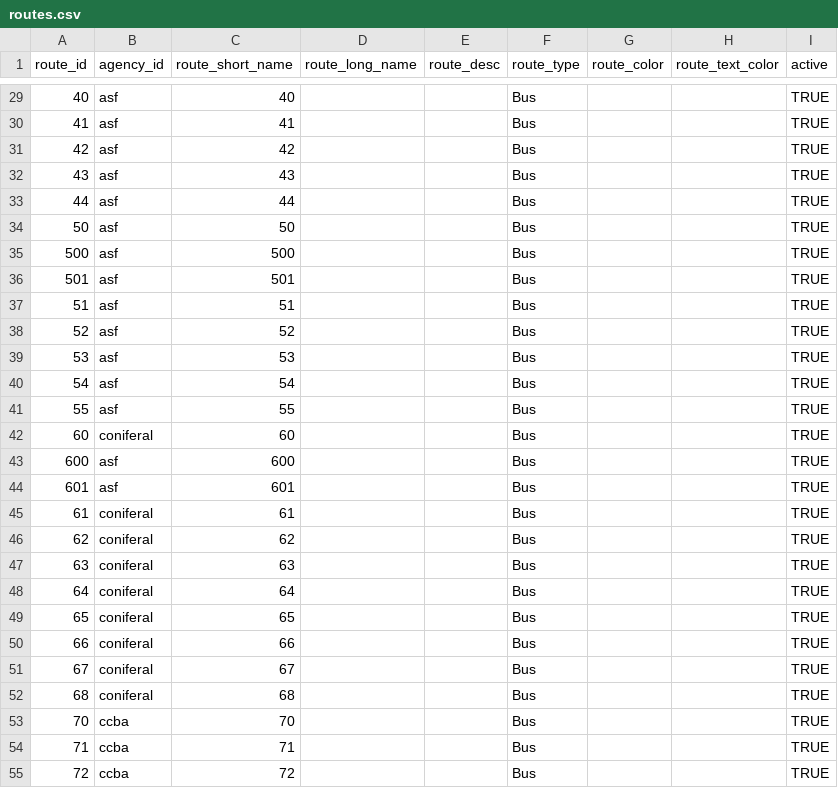
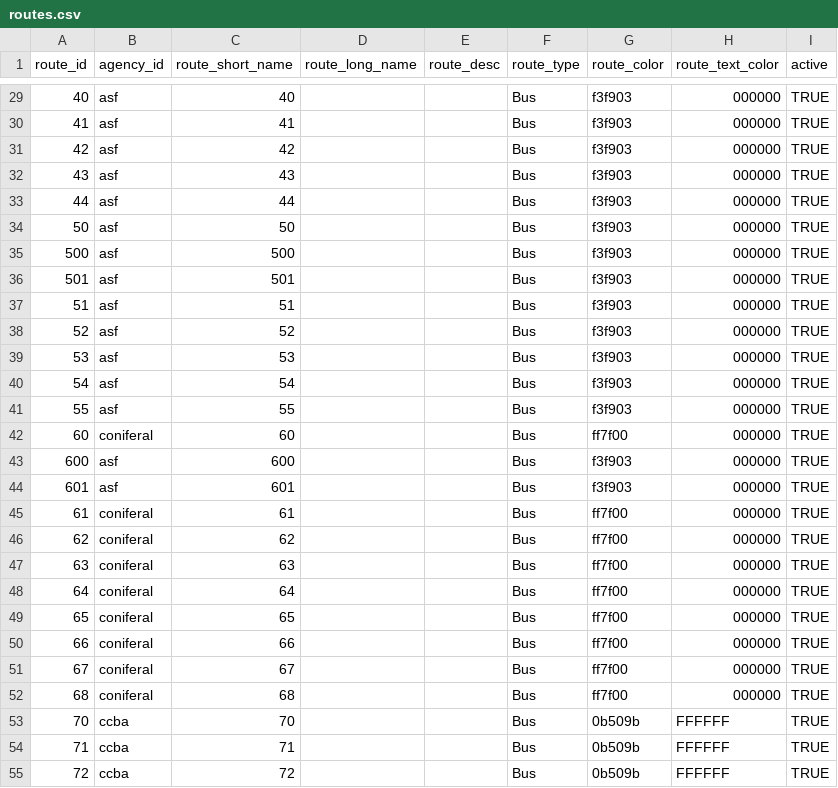
Before and after one commit to avilaton/gtfseditor, a CSV file: incoming/tables/routes.csv, drawn as a sheet; only a part is shown, gaps mark what is left out; the diff covers the shown part only.

```diff
--- a/incoming/tables/routes.csv
+++ b/incoming/tables/routes.csv
@@ -29,27 +29,27 @@
-"40","asf","40",,,"Bus",,,"TRUE"
-"41","asf","41",,,"Bus",,,"TRUE"
-"42","asf","42",,,"Bus",,,"TRUE"
-"43","asf","43",,,"Bus",,,"TRUE"
-"44","asf","44",,,"Bus",,,"TRUE"
-"50","asf","50",,,"Bus",,,"TRUE"
-"500","asf","500",,,"Bus",,,"TRUE"
-"501","asf","501",,,"Bus",,,"TRUE"
-"51","asf","51",,,"Bus",,,"TRUE"
-"52","asf","52",,,"Bus",,,"TRUE"
-"53","asf","53",,,"Bus",,,"TRUE"
-"54","asf","54",,,"Bus",,,"TRUE"
-"55","asf","55",,,"Bus",,,"TRUE"
-"60","coniferal","60",,,"Bus",,,"TRUE"
-"600","asf","600",,,"Bus",,,"TRUE"
-"601","asf","601",,,"Bus",,,"TRUE"
-"61","coniferal","61",,,"Bus",,,"TRUE"
-"62","coniferal","62",,,"Bus",,,"TRUE"
-"63","coniferal","63",,,"Bus",,,"TRUE"
-"64","coniferal","64",,,"Bus",,,"TRUE"
-"65","coniferal","65",,,"Bus",,,"TRUE"
-"66","coniferal","66",,,"Bus",,,"TRUE"
-"67","coniferal","67",,,"Bus",,,"TRUE"
-"68","coniferal","68",,,"Bus",,,"TRUE"
-"70","ccba","70",,,"Bus",,,"TRUE"
-"71","ccba","71",,,"Bus",,,"TRUE"
-"72","ccba","72",,,"Bus",,,"TRUE"
+40,asf,40,,,Bus,f3f903,000000,TRUE
+41,asf,41,,,Bus,f3f903,000000,TRUE
+42,asf,42,,,Bus,f3f903,000000,TRUE
+43,asf,43,,,Bus,f3f903,000000,TRUE
+44,asf,44,,,Bus,f3f903,000000,TRUE
+50,asf,50,,,Bus,f3f903,000000,TRUE
+500,asf,500,,,Bus,f3f903,000000,TRUE
+501,asf,501,,,Bus,f3f903,000000,TRUE
+51,asf,51,,,Bus,f3f903,000000,TRUE
+52,asf,52,,,Bus,f3f903,000000,TRUE
+53,asf,53,,,Bus,f3f903,000000,TRUE
+54,asf,54,,,Bus,f3f903,000000,TRUE
+55,asf,55,,,Bus,f3f903,000000,TRUE
+60,coniferal,60,,,Bus,ff7f00,000000,TRUE
+600,asf,600,,,Bus,f3f903,000000,TRUE
+601,asf,601,,,Bus,f3f903,000000,TRUE
+61,coniferal,61,,,Bus,ff7f00,000000,TRUE
+62,coniferal,62,,,Bus,ff7f00,000000,TRUE
+63,coniferal,63,,,Bus,ff7f00,000000,TRUE
+64,coniferal,64,,,Bus,ff7f00,000000,TRUE
+65,coniferal,65,,,Bus,ff7f00,000000,TRUE
+66,coniferal,66,,,Bus,ff7f00,000000,TRUE
+67,coniferal,67,,,Bus,ff7f00,000000,TRUE
+68,coniferal,68,,,Bus,ff7f00,000000,TRUE
+70,ccba,70,,,Bus,0b509b,FFFFFF,TRUE
+71,ccba,71,,,Bus,0b509b,FFFFFF,TRUE
+72,ccba,72,,,Bus,0b509b,FFFFFF,TRUE
```
Also changed, not shown: 93 edited cells elsewhere in this file, 2 other files.
